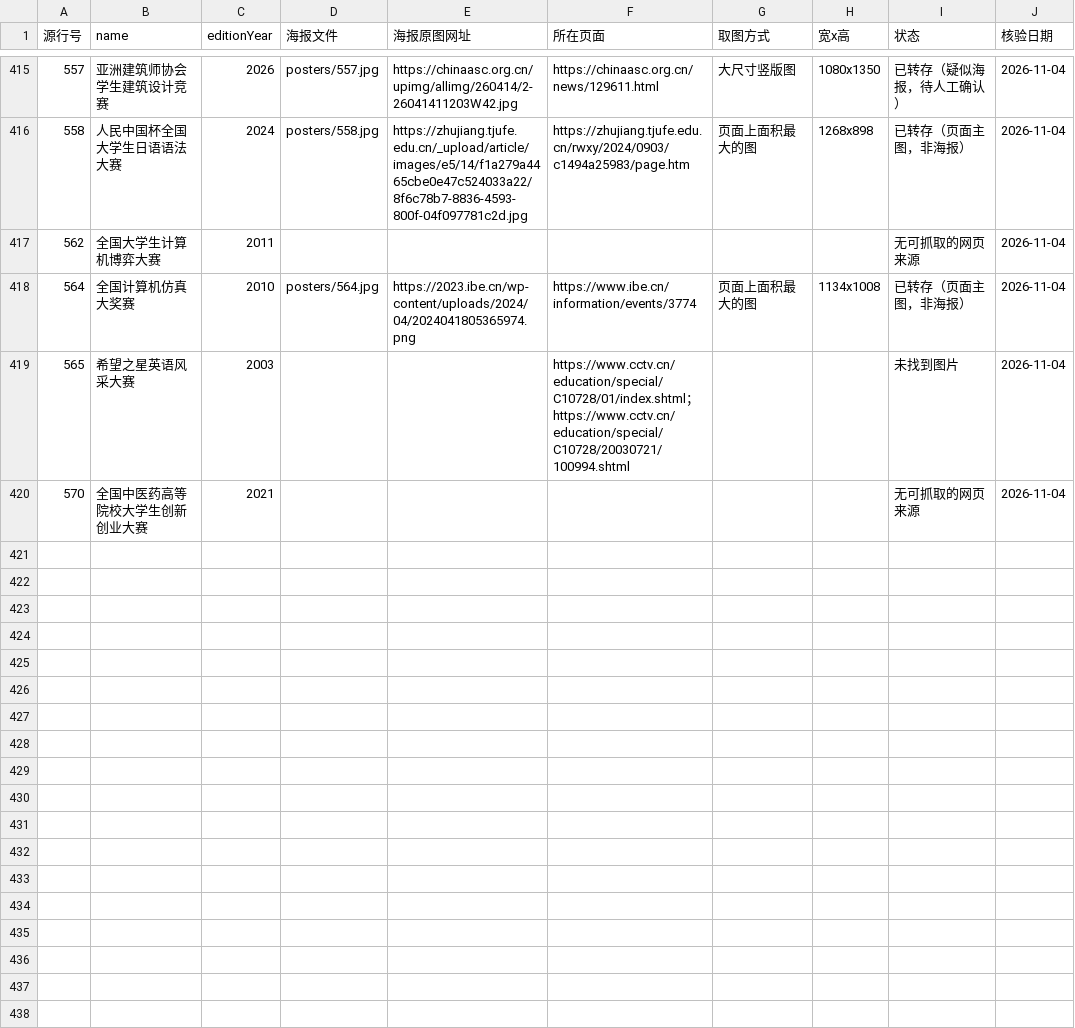
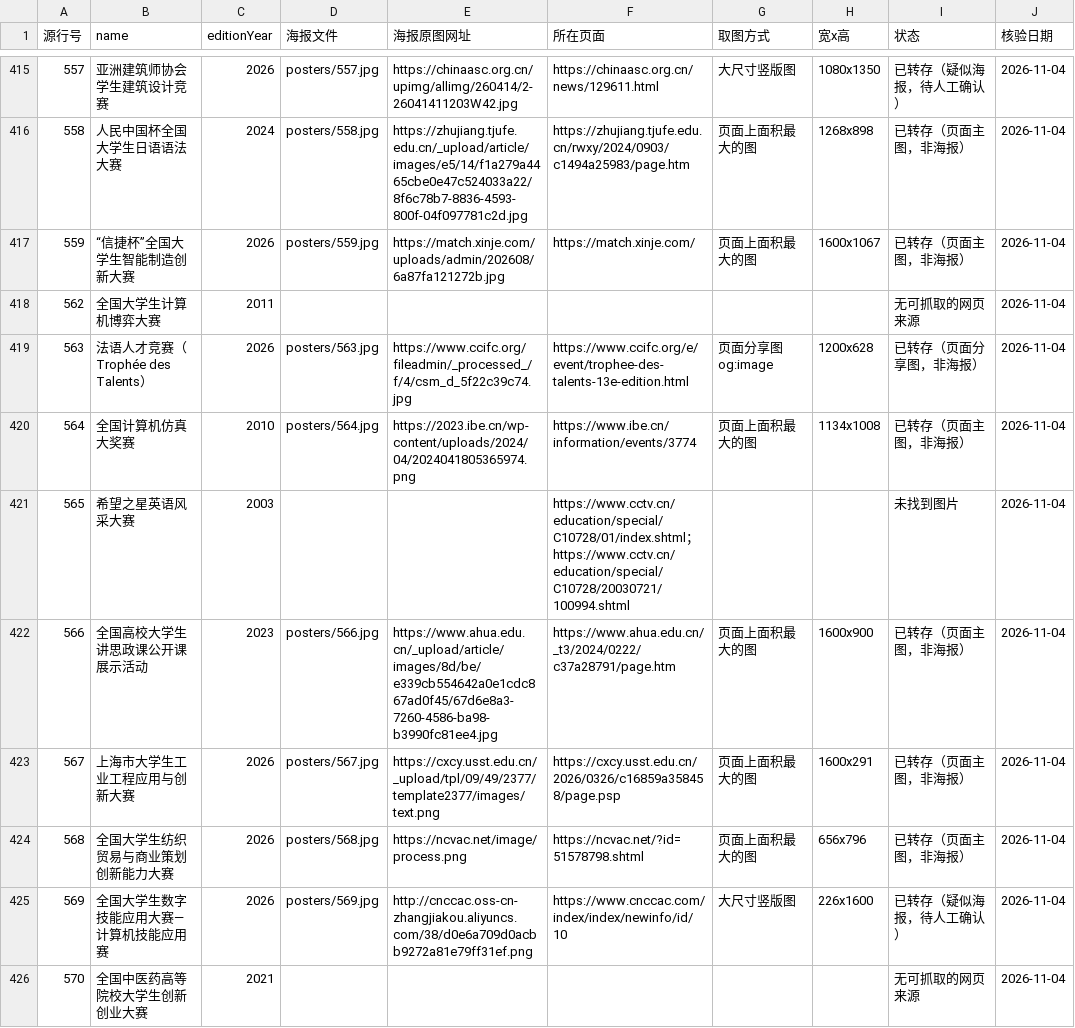
Before and after one commit to HarperCA/college-competition-database, a CSV file: data/学生比赛名录/海报/海报清单.csv, drawn as a sheet; only a part is shown, gaps mark what is left out; the diff covers the shown part only; the diff names each change by its address in the sheet, - before the commit and + after, or states it on an @@ line.

```diff
--- a/data/学生比赛名录/海报/海报清单.csv
+++ b/data/学生比赛名录/海报/海报清单.csv
+row 417: 559 | “信捷杯”全国大学生智能制造创新大赛 | 2026 | posters/559.jpg | https://match.xinje.com/uploads/admin/202608/6a87fa121272b.jpg | https://match.xinje.com/ | 页面上面积最大的图 | 1600x1067 | 已转存（页面主图，非海报） | 2026-11-04
+row 419: 563 | 法语人才竞赛（Trophée des Talents） | 2026 | posters/563.jpg | https://www.ccifc.org/fileadmin/_processed_/f/4/csm_d_5f22c39c74.jpg | https://www.ccifc.org/e/event/trophee-des-talents-13e-edition.html | 页面分享图 og:image | 1200x628 | 已转存（页面分享图，非海报） | 2026-11-04
+row 422: 566 | 全国高校大学生讲思政课公开课展示活动 | 2023 | posters/566.jpg | https://www.ahua.edu.cn/_upload/article/images/8d/be/e339cb554642a0e1cdc867ad0f45/67d6e8a3-7260-4586-ba98-b3990fc81ee4.jpg | https://www.ahua.edu.cn/_t3/2024/0222/c37a28791/page.htm | 页面上面积最大的图 | 1600x900 | 已转存（页面主图，非海报） | 2026-11-04
+row 423: 567 | 上海市大学生工业工程应用与创新大赛 | 2026 | posters/567.jpg | https://cxcy.usst.edu.cn/_upload/tpl/09/49/2377/template2377/images/text.png | https://cxcy.usst.edu.cn/2026/0326/c16859a358458/page.psp | 页面上面积最大的图 | 1600x291 | 已转存（页面主图，非海报） | 2026-11-04
+row 424: 568 | 全国大学生纺织贸易与商业策划创新能力大赛 | 2026 | posters/568.jpg | https://ncvac.net/image/process.png | https://ncvac.net/?id=51578798.shtml | 页面上面积最大的图 | 656x796 | 已转存（页面主图，非海报） | 2026-11-04
+row 425: 569 | 全国大学生数字技能应用大赛—计算机技能应用赛 | 2026 | posters/569.jpg | http://cnccac.oss-cn-zhangjiakou.aliyuncs.com/38/d0e6a709d0acbb9272a81e79ff31ef.png | https://www.cnccac.com/index/index/newinfo/id/10 | 大尺寸竖版图 | 226x1600 | 已转存（疑似海报，待人工确认） | 2026-11-04
```
Also changed, not shown: 18 added rows and 18 edited cells elsewhere in this file, 10 other files.
